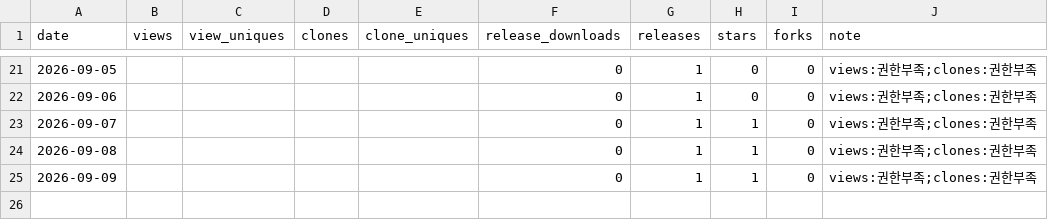
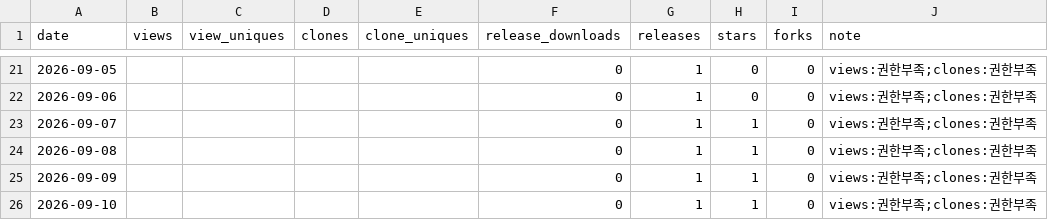
Before and after one commit to rubatoyd/kakao-book-mcp, a CSV file: docs/usage.csv, drawn as a sheet; only a part is shown, gaps mark what is left out; the diff names each change by its address in the sheet, - before the commit and + after, or states it on an @@ line.

```diff
--- a/docs/usage.csv
+++ b/docs/usage.csv
+row 26: 2026-09-10 |  |  |  |  | 0 | 1 | 1 | 0 | views:권한부족;clones:권한부족
```
Also changed, not shown: 2 other files.
